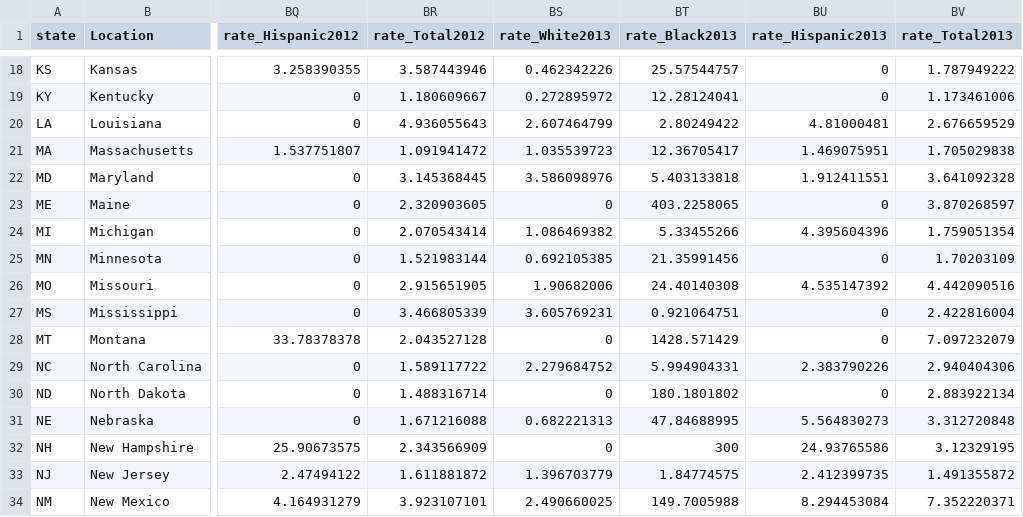
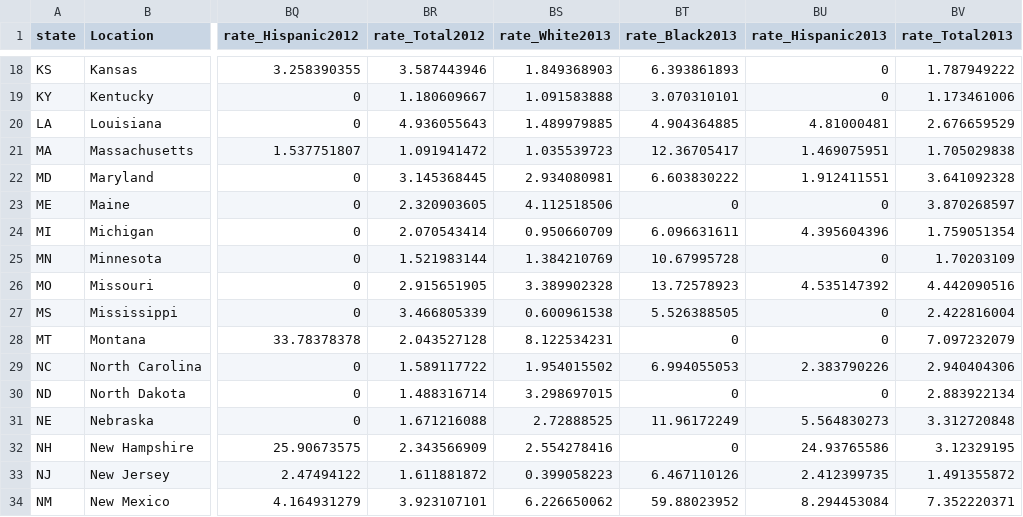
Before and after one commit to 6859-sp21/final-project-fatal-shooting-by-us-police, a CSV file: data/Race_Pop.csv, drawn as a sheet; only a part is shown, gaps mark what is left out; the diff covers the shown part only; the diff names each change by its address in the sheet, - before the commit and + after, or states it on an @@ line.

```diff
--- a/data/Race_Pop.csv
+++ b/data/Race_Pop.csv
-BS18 (rate_White2013): 0.462342226
+BS18 (rate_White2013): 1.849368903
-BT18 (rate_Black2013): 25.57544757
+BT18 (rate_Black2013): 6.393861893
-BS19 (rate_White2013): 0.272895972
+BS19 (rate_White2013): 1.091583888
-BT19 (rate_Black2013): 12.28124041
+BT19 (rate_Black2013): 3.070310101
-BS20 (rate_White2013): 2.607464799
+BS20 (rate_White2013): 1.489979885
-BT20 (rate_Black2013): 2.80249422
+BT20 (rate_Black2013): 4.904364885
-BS22 (rate_White2013): 3.586098976
+BS22 (rate_White2013): 2.934080981
-BT22 (rate_Black2013): 5.403133818
+BT22 (rate_Black2013): 6.603830222
-BS23 (rate_White2013): 0
+BS23 (rate_White2013): 4.112518506
-BT23 (rate_Black2013): 403.2258065
+BT23 (rate_Black2013): 0
-BS24 (rate_White2013): 1.086469382
+BS24 (rate_White2013): 0.950660709
-BT24 (rate_Black2013): 5.33455266
+BT24 (rate_Black2013): 6.096631611
-BS25 (rate_White2013): 0.692105385
+BS25 (rate_White2013): 1.384210769
-BT25 (rate_Black2013): 21.35991456
+BT25 (rate_Black2013): 10.67995728
-BS26 (rate_White2013): 1.90682006
+BS26 (rate_White2013): 3.389902328
-BT26 (rate_Black2013): 24.40140308
+BT26 (rate_Black2013): 13.72578923
-BS27 (rate_White2013): 3.605769231
+BS27 (rate_White2013): 0.600961538
-BT27 (rate_Black2013): 0.921064751
+BT27 (rate_Black2013): 5.526388505
-BS28 (rate_White2013): 0
+BS28 (rate_White2013): 8.122534231
-BT28 (rate_Black2013): 1428.571429
+BT28 (rate_Black2013): 0
-BS29 (rate_White2013): 2.279684752
+BS29 (rate_White2013): 1.954015502
-BT29 (rate_Black2013): 5.994904331
+BT29 (rate_Black2013): 6.994055053
-BS30 (rate_White2013): 0
+BS30 (rate_White2013): 3.298697015
-BT30 (rate_Black2013): 180.1801802
+BT30 (rate_Black2013): 0
-BS31 (rate_White2013): 0.682221313
+BS31 (rate_White2013): 2.72888525
-BT31 (rate_Black2013): 47.84688995
+BT31 (rate_Black2013): 11.96172249
-BS32 (rate_White2013): 0
+BS32 (rate_White2013): 2.554278416
-BT32 (rate_Black2013): 300
+BT32 (rate_Black2013): 0
-BS33 (rate_White2013): 1.396703779
+BS33 (rate_White2013): 0.399058223
-BT33 (rate_Black2013): 1.84774575
+BT33 (rate_Black2013): 6.467110126
-BS34 (rate_White2013): 2.490660025
+BS34 (rate_White2013): 6.226650062
-BT34 (rate_Black2013): 149.7005988
+BT34 (rate_Black2013): 59.88023952
```
Also changed, not shown: 68 edited cells elsewhere in this file, data/raceRate.csv, 7 other files.
